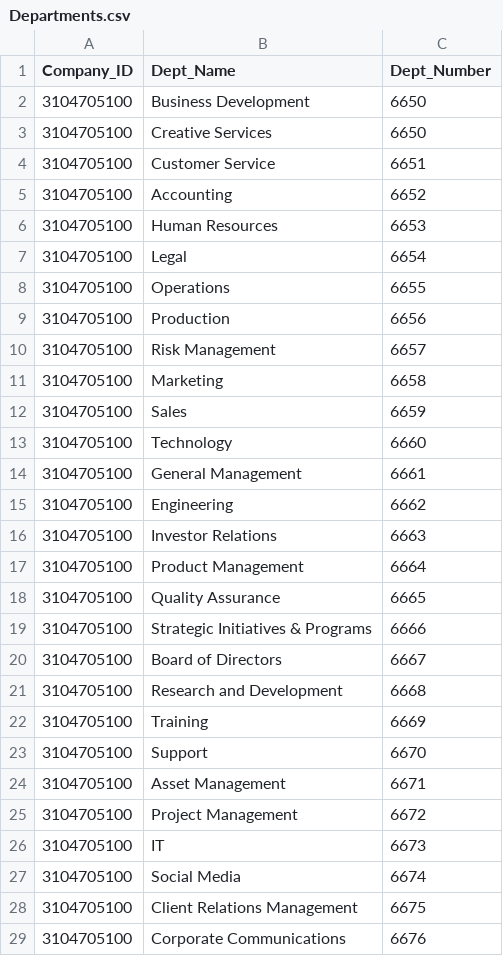
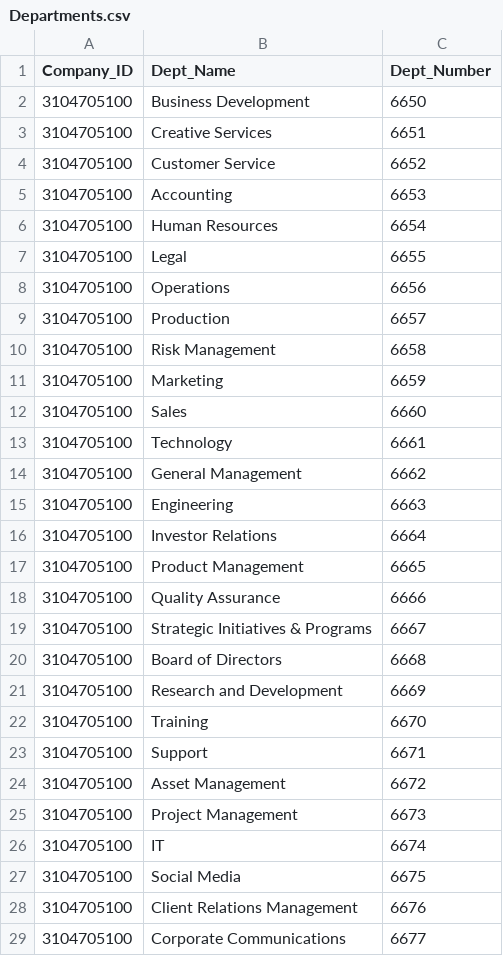
Before and after one commit to rfxsdf/segmentify-mysql-boilerplate, a CSV file: dataset_files/Departments.csv, drawn as a sheet; only a part is shown; the diff covers the shown part only.

Commit message:
Update Departments.csv

```diff
--- a/dataset_files/Departments.csv
+++ b/dataset_files/Departments.csv
@@ -2,28 +2,28 @@ Company_ID,Dept_Name,Dept_Number
 3104705100,Business Development,6650
-3104705100,Creative Services,6650
-3104705100,Customer Service,6651
-3104705100,Accounting,6652
-3104705100,Human Resources,6653
-3104705100,Legal,6654
-3104705100,Operations,6655
-3104705100,Production,6656
-3104705100,Risk Management,6657
-3104705100,Marketing,6658
-3104705100,Sales,6659
-3104705100,Technology,6660
-3104705100,General Management,6661
-3104705100,Engineering,6662
-3104705100,Investor Relations,6663
-3104705100,Product Management,6664
-3104705100,Quality Assurance,6665
-3104705100,Strategic Initiatives & Programs,6666
-3104705100,Board of Directors,6667
-3104705100,Research and Development,6668
-3104705100,Training,6669
-3104705100,Support,6670
-3104705100,Asset Management,6671
-3104705100,Project Management,6672
-3104705100,IT,6673
-3104705100,Social Media,6674
-3104705100,Client Relations Management,6675
-3104705100,Corporate Communications,6676
+3104705100,Creative Services,6651
+3104705100,Customer Service,6652
+3104705100,Accounting,6653
+3104705100,Human Resources,6654
+3104705100,Legal,6655
+3104705100,Operations,6656
+3104705100,Production,6657
+3104705100,Risk Management,6658
+3104705100,Marketing,6659
+3104705100,Sales,6660
+3104705100,Technology,6661
+3104705100,General Management,6662
+3104705100,Engineering,6663
+3104705100,Investor Relations,6664
+3104705100,Product Management,6665
+3104705100,Quality Assurance,6666
+3104705100,Strategic Initiatives & Programs,6667
+3104705100,Board of Directors,6668
+3104705100,Research and Development,6669
+3104705100,Training,6670
+3104705100,Support,6671
+3104705100,Asset Management,6672
+3104705100,Project Management,6673
+3104705100,IT,6674
+3104705100,Social Media,6675
+3104705100,Client Relations Management,6676
+3104705100,Corporate Communications,6677
```
Also changed, not shown: 2 edited cells elsewhere in this file.
